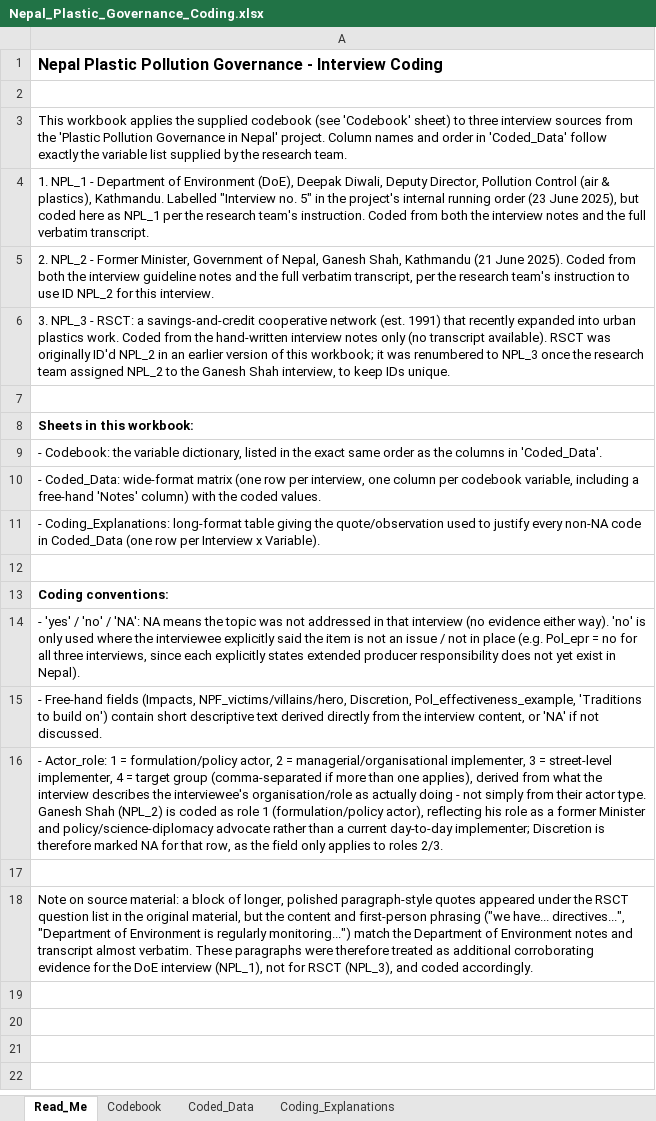
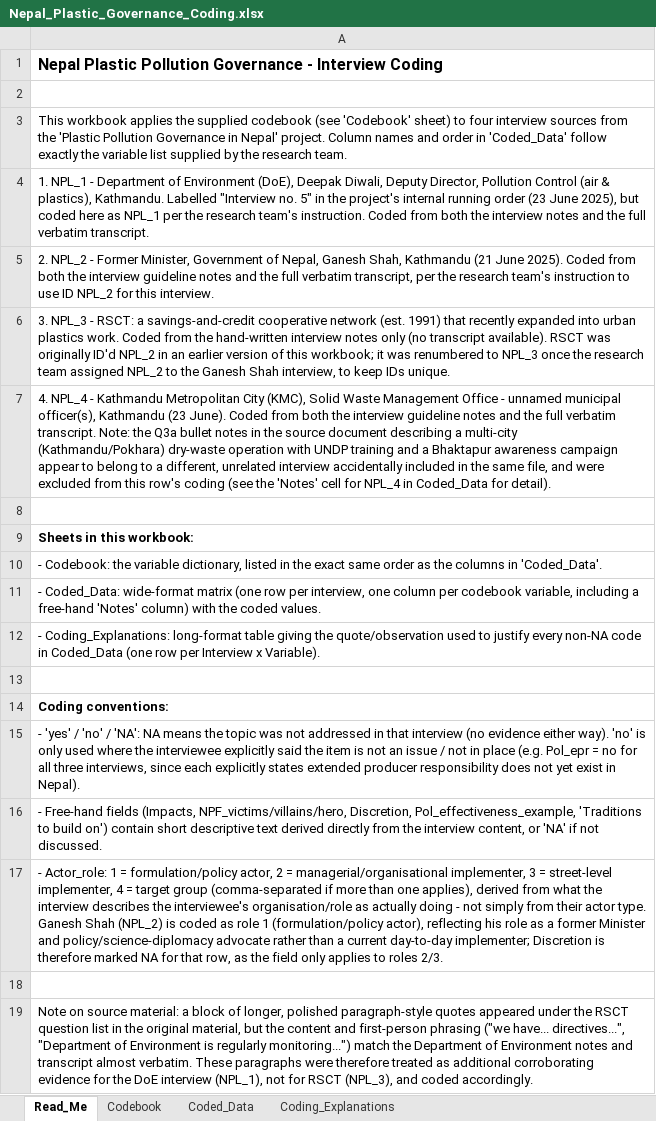
Before and after one commit to shivrain/Thinkswiss, an Excel workbook: nepal_plastic_coding/Nepal_Plastic_Governance_Coding.xlsx, sheet Read_Me, drawn as a sheet; values as stored, in another font and other column widths than the file's, no borders; the diff names each change by its address in the sheet, - before the commit and + after, or states it on an @@ line.

```diff
--- a/nepal_plastic_coding/Nepal_Plastic_Governance_Coding.xlsx (sheet Read_Me)
+++ b/nepal_plastic_coding/Nepal_Plastic_Governance_Coding.xlsx (sheet Read_Me)
-A3: …sheet) to three interview sources…
+A3: …sheet) to four interview sources…
+row 7: 4. NPL_4 - Kathmandu Metropolitan City (KMC), Solid Waste Management Office - unnamed municipal officer(s), Kathmandu (23 June). Coded from both the interview guideline notes and the full verbatim transcript. Note: the Q3a bullet notes in the source document describing a multi-city (Kathmandu/Pokhara) dry-waste operation with UNDP training and a Bhaktapur awareness campaign appear to belong to a different, unrelated interview accidentally included in the same file, and were excluded from this row's coding (see the 'Notes' cell for NPL_4 in Coded_Data for detail).
```
Also changed, not shown: sheet Coding_Explanations, sheet Coded_Data, 1 other file.
